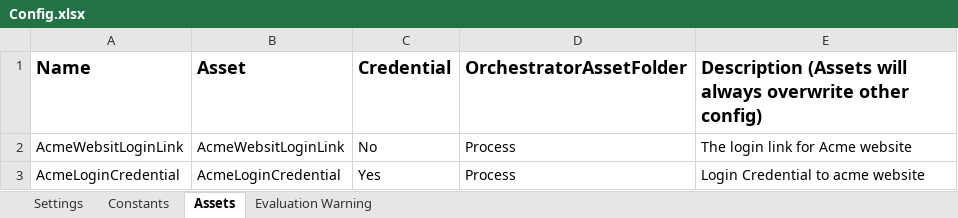
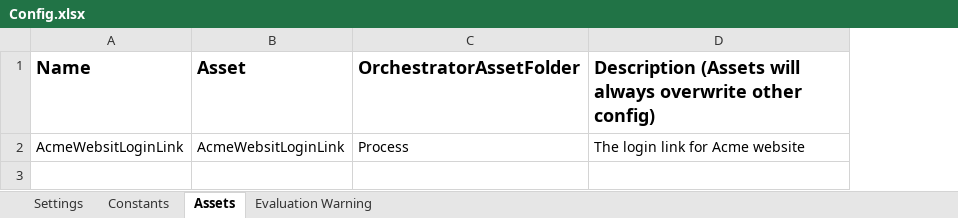
Before and after one commit to Shirin-mouakkad/Uipath_AnnualReport, an Excel workbook: AnualReportGenerator/Data/Config.xlsx, sheet Assets, drawn as a sheet; values as stored, in another font and other column widths than the file's, no borders; the diff names each change by its address in the sheet, - before the commit and + after, or states it on an @@ line.

Commit message:
last update with the assets

```diff
--- a/AnualReportGenerator/Data/Config.xlsx (sheet Assets)
+++ b/AnualReportGenerator/Data/Config.xlsx (sheet Assets)
-column C (Credential), row 2: No
-row 3: AcmeLoginCredential | AcmeLoginCredential | Yes | Process | Login Credential to acme website
```
Also changed, not shown: sheet Settings, 14 other files.
